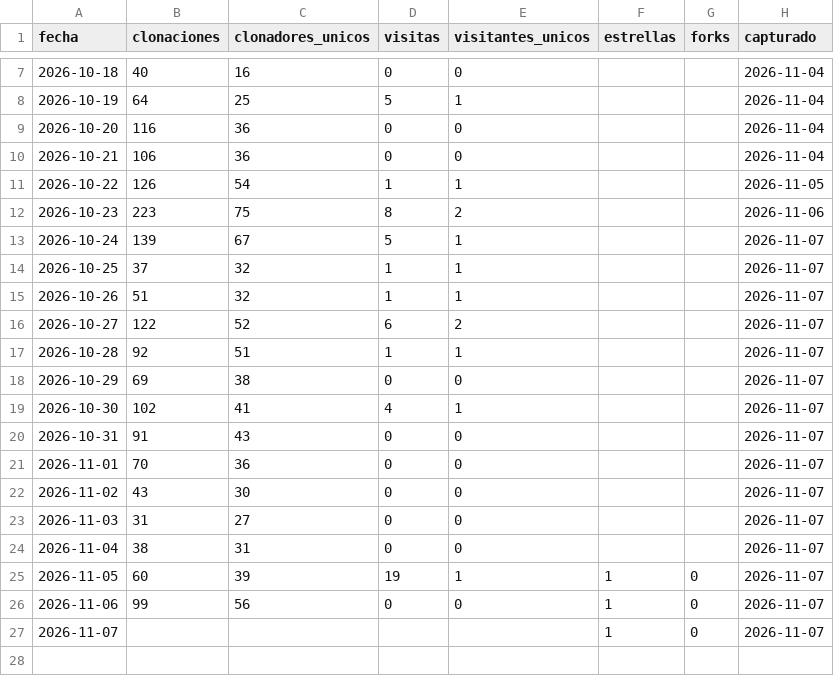
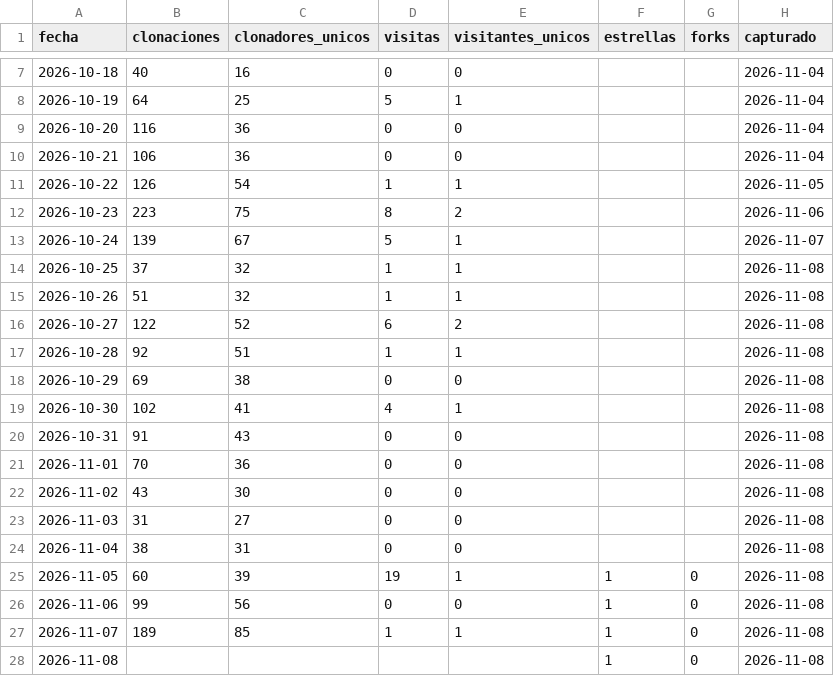
Before and after one commit to josenanez/criterio, a CSV file: descargas.csv, drawn as a sheet; only a part is shown, gaps mark what is left out.

```diff
--- a/descargas.csv
+++ b/descargas.csv
@@ -13,15 +13,16 @@ fecha,clonaciones,clonadores_unicos,visitas,visitantes_unicos,estrellas,forks,ca
 2026-10-24,139,67,5,1,,,2026-11-07
-2026-10-25,37,32,1,1,,,2026-11-07
-2026-10-26,51,32,1,1,,,2026-11-07
-2026-10-27,122,52,6,2,,,2026-11-07
-2026-10-28,92,51,1,1,,,2026-11-07
-2026-10-29,69,38,0,0,,,2026-11-07
-2026-10-30,102,41,4,1,,,2026-11-07
-2026-10-31,91,43,0,0,,,2026-11-07
-2026-11-01,70,36,0,0,,,2026-11-07
-2026-11-02,43,30,0,0,,,2026-11-07
-2026-11-03,31,27,0,0,,,2026-11-07
-2026-11-04,38,31,0,0,,,2026-11-07
-2026-11-05,60,39,19,1,1,0,2026-11-07
-2026-11-06,99,56,0,0,1,0,2026-11-07
-2026-11-07,,,,,1,0,2026-11-07
+2026-10-25,37,32,1,1,,,2026-11-08
+2026-10-26,51,32,1,1,,,2026-11-08
+2026-10-27,122,52,6,2,,,2026-11-08
+2026-10-28,92,51,1,1,,,2026-11-08
+2026-10-29,69,38,0,0,,,2026-11-08
+2026-10-30,102,41,4,1,,,2026-11-08
+2026-10-31,91,43,0,0,,,2026-11-08
+2026-11-01,70,36,0,0,,,2026-11-08
+2026-11-02,43,30,0,0,,,2026-11-08
+2026-11-03,31,27,0,0,,,2026-11-08
+2026-11-04,38,31,0,0,,,2026-11-08
+2026-11-05,60,39,19,1,1,0,2026-11-08
+2026-11-06,99,56,0,0,1,0,2026-11-08
+2026-11-07,189,85,1,1,1,0,2026-11-08
+2026-11-08,,,,,1,0,2026-11-08
```
